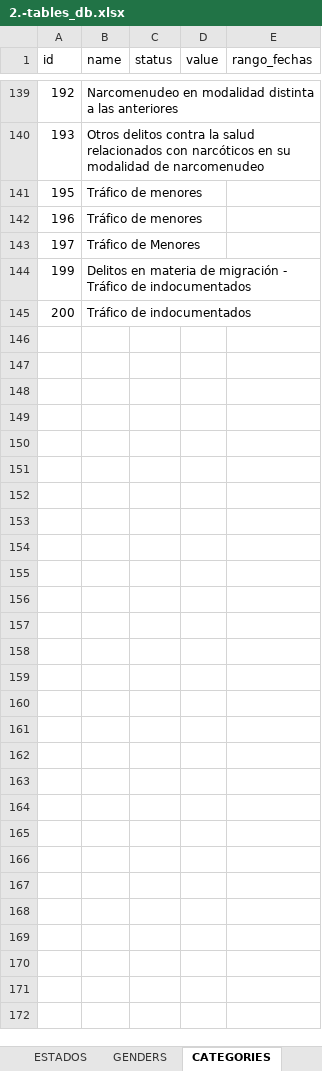
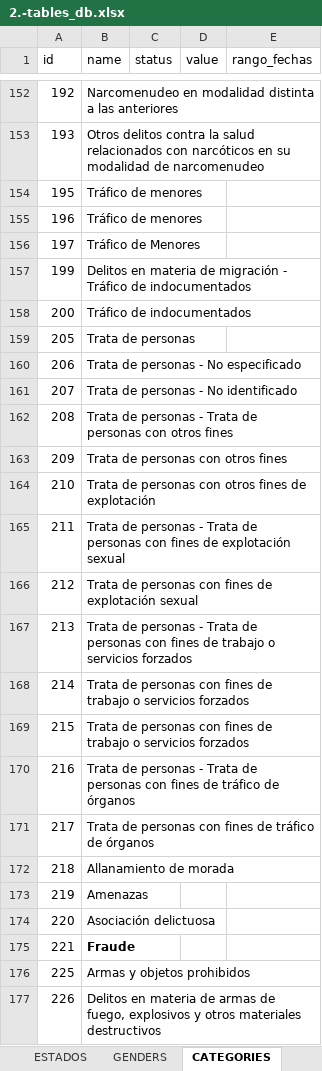
Before and after one commit to MIGUEL-TGH/redim_frontend, an Excel workbook: data/excel_sql/2.-tables_db.xlsx, sheet CATEGORIES, drawn as a sheet; only a part is shown, gaps mark what is left out; values as stored, in another font and other column widths than the file's, no borders; table styles not drawn; the diff covers the shown part only; the diff names each change by its address in the sheet, - before the commit and + after, or states it on an @@ line.

```diff
--- a/data/excel_sql/2.-tables_db.xlsx (sheet CATEGORIES)
+++ b/data/excel_sql/2.-tables_db.xlsx (sheet CATEGORIES)
+row 159: 205 | Trata de personas
+row 160: 206 | Trata de personas - No especificado
+row 161: 207 | Trata de personas - No identificado
+row 162: 208 | Trata de personas - Trata de personas con otros fines
+row 163: 209 | Trata de personas con otros fines
+row 164: 210 | Trata de personas con otros fines de explotación
+row 165: 211 | Trata de personas - Trata de personas con fines de explotación sexual
+row 166: 212 | Trata de personas con fines de explotación sexual
+row 167: 213 | Trata de personas - Trata de personas con fines de trabajo o servicios forzados
+row 168: 214 | Trata de personas con fines de trabajo o servicios forzados
+row 169: 215 | Trata de personas con fines de trabajo o servicios forzados
+row 170: 216 | Trata de personas - Trata de personas con fines de tráfico de órganos
+row 171: 217 | Trata de personas con fines de tráfico de órganos
+row 172: 218 | Allanamiento de morada
+row 173: 219 | Amenazas
+row 174: 220 | Asociación delictuosa
@@ row 49 moved to row 175: 221 @@
+row 176: 225 | Armas y objetos prohibidos
+row 177: 226 | Delitos en materia de armas de fuego, explosivos y otros materiales destructivos
```
Also changed, not shown: 273 added rows elsewhere in this sheet, 2 other files.
